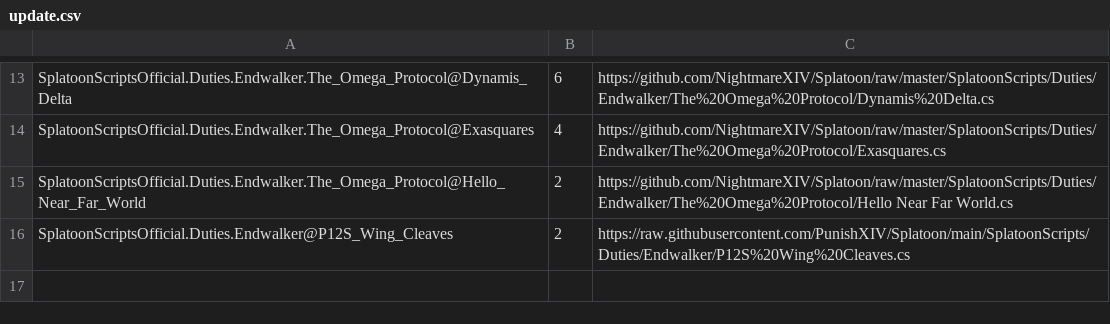
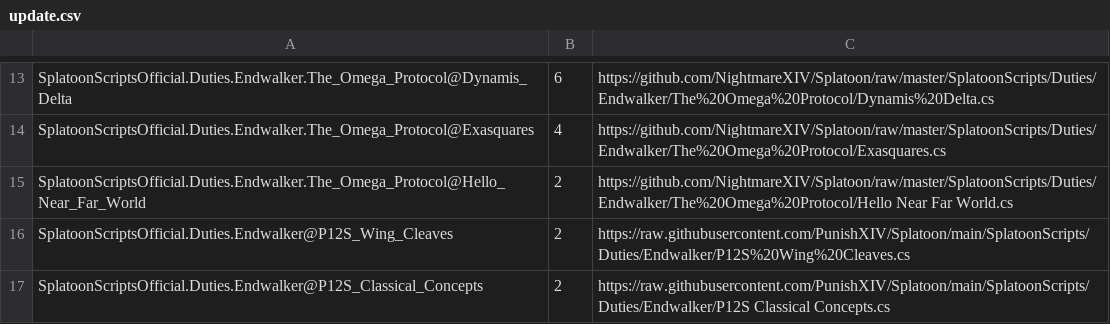
Before and after one commit to PunishXIV/Splatoon, a CSV file: SplatoonScripts/update.csv, drawn as a sheet; only a part is shown, gaps mark what is left out.

Commit message:
update script

```diff
--- a/SplatoonScripts/update.csv
+++ b/SplatoonScripts/update.csv
@@ -16 +16,2 @@ SplatoonScriptsOfficial.Duties.Endwalker.The_Omega_Protocol@Hello_Near_Far_World
 SplatoonScriptsOfficial.Duties.Endwalker@P12S_Wing_Cleaves,2,https://raw.githubusercontent.com/PunishXIV/Splatoon/main/SplatoonScripts/Duties/Endwalker/P12S%20Wing%20Cleaves.cs
+SplatoonScriptsOfficial.Duties.Endwalker@P12S_Classical_Concepts,2,https://raw.githubusercontent.com/PunishXIV/Splatoon/main/SplatoonScripts/Duties/Endwalker/P12S Classical Concepts.cs
```
Also changed, not shown: 1 other file.
